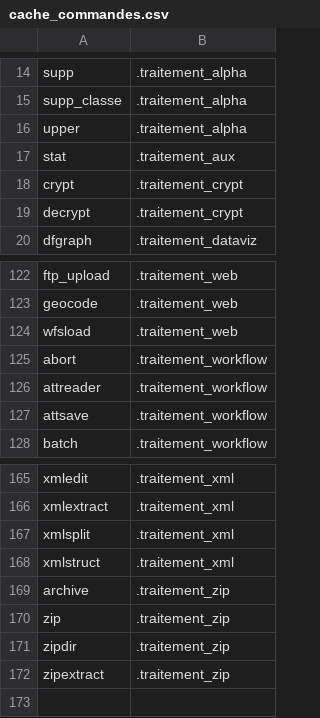
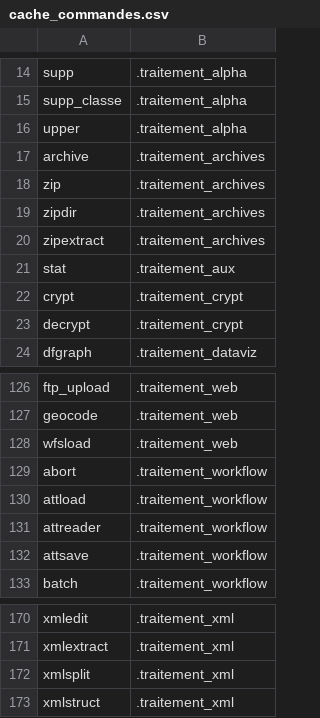
Before and after one commit to service-GCT-EMS/pyetl, a CSV file: pyetl/moteur/fonctions/cache_commandes.csv, drawn as a sheet; only a part is shown, gaps mark what is left out; removed rows and columns are numbered as before the commit, all else as after; the diff names each change by its address in the sheet, - before the commit and + after, or states it on an @@ line.

```diff
--- a/pyetl/moteur/fonctions/cache_commandes.csv
+++ b/pyetl/moteur/fonctions/cache_commandes.csv
+row 17: archive | .traitement_archives
+row 18: zip | .traitement_archives
+row 19: zipdir | .traitement_archives
+row 20: zipextract | .traitement_archives
+row 130: attload | .traitement_workflow
-row 169: archive | .traitement_zip
-row 170: zip | .traitement_zip
-row 171: zipdir | .traitement_zip
-row 172: zipextract | .traitement_zip
```
Also changed, not shown: pyetl/moteur/fonctions/commandes_internes.csv, 7 other files.
